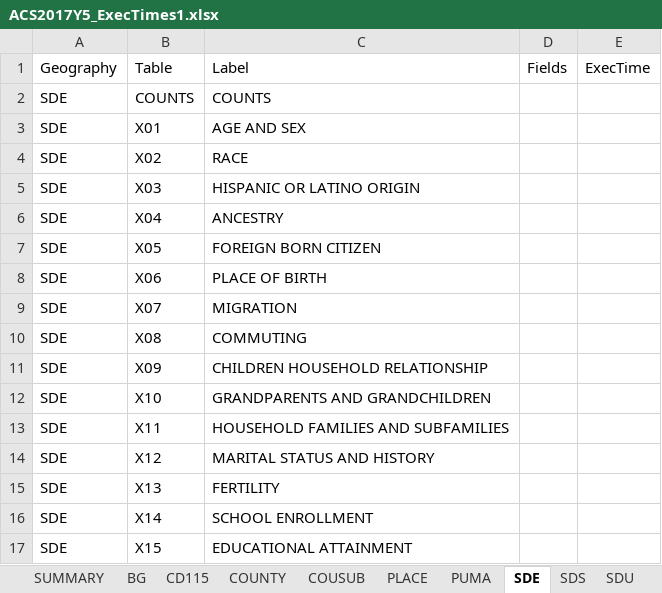
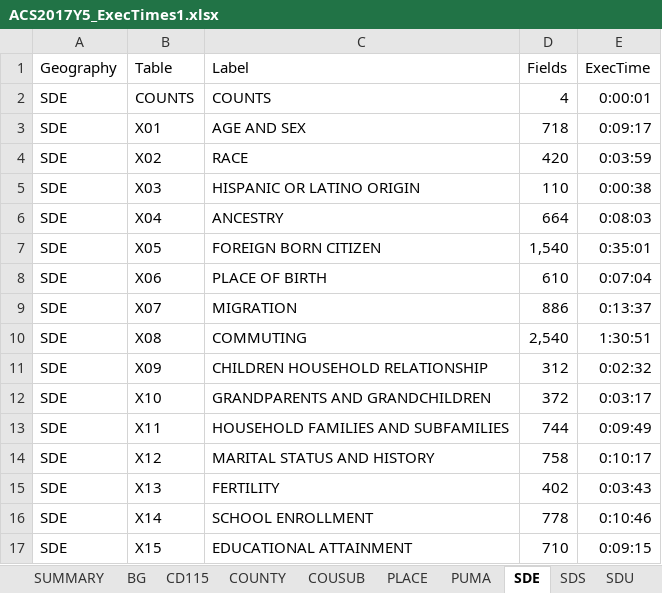
Before and after one commit to ktalexan/OCGeoDemographics, an Excel workbook: ACS/Metadata and Documentation/ACS2017Y5_ExecTimes1.xlsx, sheet SDE, drawn as a sheet; only a part is shown; values as stored, in another font and other column widths than the file's, no borders; table styles not drawn; the diff covers the shown part only; the diff names each change by its address in the sheet, - before the commit and + after, or states it on an @@ line.

```diff
--- a/ACS/Metadata and Documentation/ACS2017Y5_ExecTimes1.xlsx (sheet SDE)
+++ b/ACS/Metadata and Documentation/ACS2017Y5_ExecTimes1.xlsx (sheet SDE)
-D2 (Fields): (empty)
+D2 (Fields): 4
-E2 (ExecTime): (empty)
+E2 (ExecTime): 0:00:01
-D3 (Fields): (empty)
+D3 (Fields): 718
-E3 (ExecTime): (empty)
+E3 (ExecTime): 0:09:17
-D4 (Fields): (empty)
+D4 (Fields): 420
-E4 (ExecTime): (empty)
+E4 (ExecTime): 0:03:59
-D5 (Fields): (empty)
+D5 (Fields): 110
-E5 (ExecTime): (empty)
+E5 (ExecTime): 0:00:38
-D6 (Fields): (empty)
+D6 (Fields): 664
-E6 (ExecTime): (empty)
+E6 (ExecTime): 0:08:03
-D7 (Fields): (empty)
+D7 (Fields): 1,540
-E7 (ExecTime): (empty)
+E7 (ExecTime): 0:35:01
-D8 (Fields): (empty)
+D8 (Fields): 610
-E8 (ExecTime): (empty)
+E8 (ExecTime): 0:07:04
-D9 (Fields): (empty)
+D9 (Fields): 886
-E9 (ExecTime): (empty)
+E9 (ExecTime): 0:13:37
-D10 (Fields): (empty)
+D10 (Fields): 2,540
-E10 (ExecTime): (empty)
+E10 (ExecTime): 1:30:51
-D11 (Fields): (empty)
+D11 (Fields): 312
-E11 (ExecTime): (empty)
+E11 (ExecTime): 0:02:32
-D12 (Fields): (empty)
+D12 (Fields): 372
-E12 (ExecTime): (empty)
+E12 (ExecTime): 0:03:17
-D13 (Fields): (empty)
+D13 (Fields): 744
-E13 (ExecTime): (empty)
+E13 (ExecTime): 0:09:49
-D14 (Fields): (empty)
+D14 (Fields): 758
-E14 (ExecTime): (empty)
+E14 (ExecTime): 0:10:17
-D15 (Fields): (empty)
+D15 (Fields): 402
-E15 (ExecTime): (empty)
+E15 (ExecTime): 0:03:43
-D16 (Fields): (empty)
+D16 (Fields): 778
-E16 (ExecTime): (empty)
+E16 (ExecTime): 0:10:46
-D17 (Fields): (empty)
+D17 (Fields): 710
-E17 (ExecTime): (empty)
+E17 (ExecTime): 0:09:15
```
Also changed, not shown: 1 added row, 1 removed row and 30 edited cells elsewhere in this sheet, sheet PUMA, sheet PLACE, sheet SDS, sheet SUMMARY, 1 other file.
